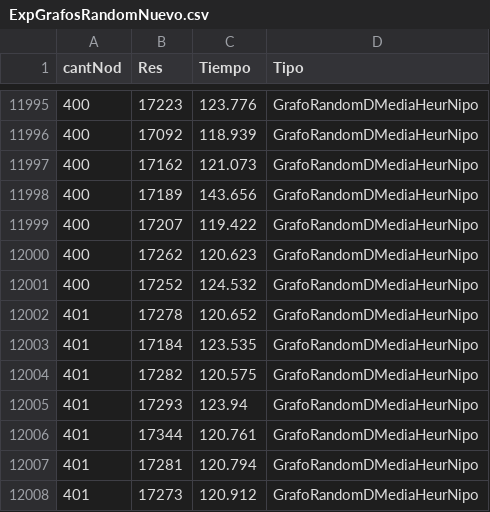
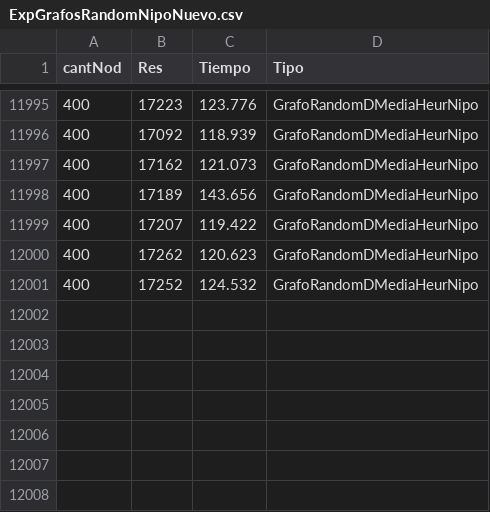
Before and after one commit to nippolito/Algo3TP3, a CSV file: HeurNipoListaAdy/resultadosExperimentos/ExpGrafosRandomNipoNuevo.csv (was HeurNipoListaAdy/resultadosExperimentos/ExpGrafosRandomNuevo.csv), drawn as a sheet; only a part is shown, gaps mark what is left out; the diff names each change by its address in the sheet, - before the commit and + after, or states it on an @@ line.

```diff
--- a/HeurNipoListaAdy/resultadosExperimentos/ExpGrafosRandomNuevo.csv
+++ b/HeurNipoListaAdy/resultadosExperimentos/ExpGrafosRandomNipoNuevo.csv
-row 12002: 401 | 17278 | 120.652 | GrafoRandomDMediaHeurNipo
-row 12003: 401 | 17184 | 123.535 | GrafoRandomDMediaHeurNipo
-row 12004: 401 | 17282 | 120.575 | GrafoRandomDMediaHeurNipo
-row 12005: 401 | 17293 | 123.94 | GrafoRandomDMediaHeurNipo
-row 12006: 401 | 17344 | 120.761 | GrafoRandomDMediaHeurNipo
-row 12007: 401 | 17281 | 120.794 | GrafoRandomDMediaHeurNipo
-row 12008: 401 | 17273 | 120.912 | GrafoRandomDMediaHeurNipo
```
Also changed, not shown: HeurNipoListaAdy/resultadosExperimentos/Test3TodosvsTodosHeurEmiNuevo.csv, 16 other files.
